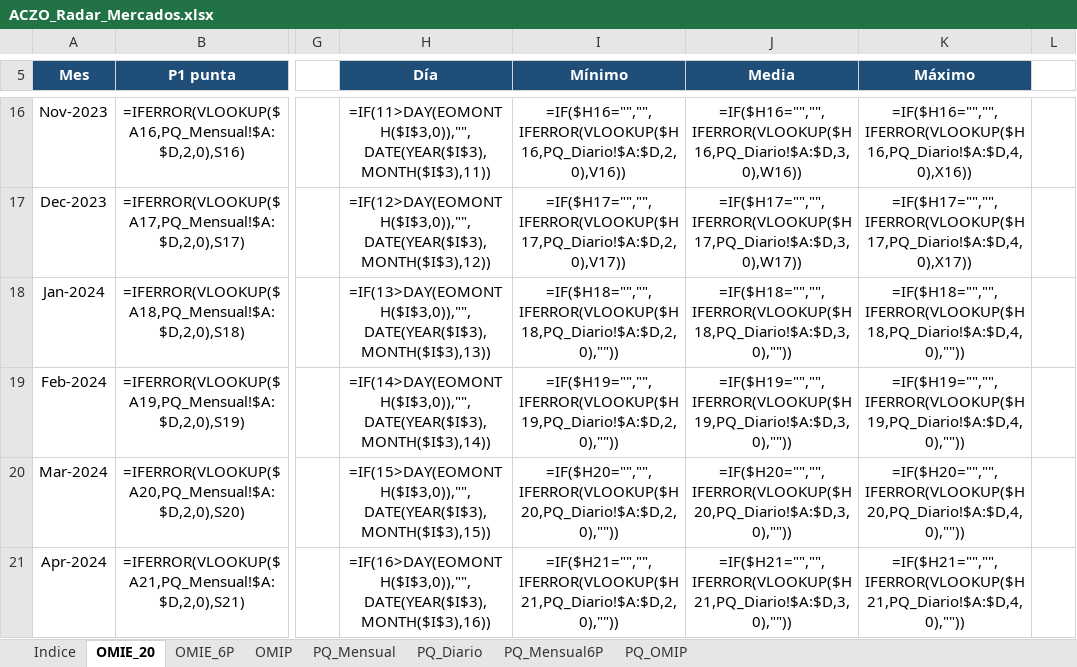
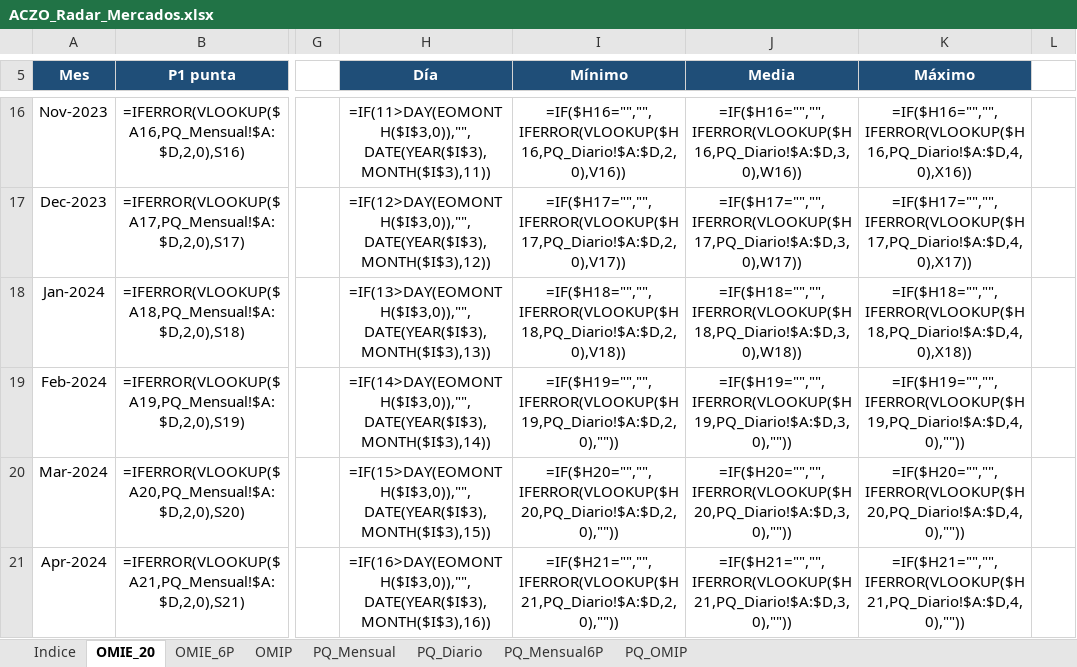
Before and after one commit to Pedro-1588/aczo-radar, an Excel workbook: excel/ACZO_Radar_Mercados.xlsx, sheet OMIE_20, drawn as a sheet; only a part is shown, gaps mark what is left out; values as stored, in another font and other column widths than the file's, no borders; formulas without a stored value are shown as written; conditional formats not drawn; the diff names each change by its address in the sheet, - before the commit and + after, or states it on an @@ line.

```diff
--- a/excel/ACZO_Radar_Mercados.xlsx (sheet OMIE_20)
+++ b/excel/ACZO_Radar_Mercados.xlsx (sheet OMIE_20)
-I18 (Mínimo): =IF($H18="","",IFERROR(VLOOKUP($H18,PQ_Diario!$A:$D,2,0),""))
+I18 (Mínimo): =IF($H18="","",IFERROR(VLOOKUP($H18,PQ_Diario!$A:$D,2,0),V18))
-J18 (Media): =IF($H18="","",IFERROR(VLOOKUP($H18,PQ_Diario!$A:$D,3,0),""))
+J18 (Media): =IF($H18="","",IFERROR(VLOOKUP($H18,PQ_Diario!$A:$D,3,0),W18))
-K18 (Máximo): =IF($H18="","",IFERROR(VLOOKUP($H18,PQ_Diario!$A:$D,4,0),""))
+K18 (Máximo): =IF($H18="","",IFERROR(VLOOKUP($H18,PQ_Diario!$A:$D,4,0),X18))
```
Also changed, not shown: sheet OMIP, hidden cells, excel/ACZO_Radar_Gas.xlsx, 17 other files.
